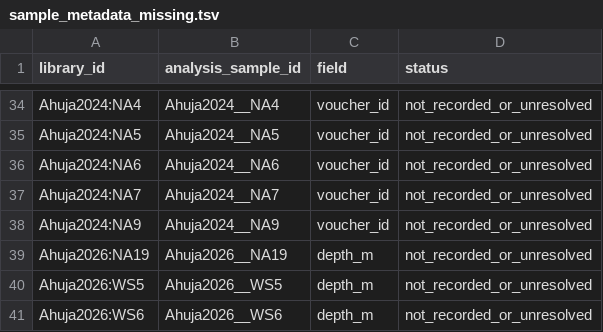
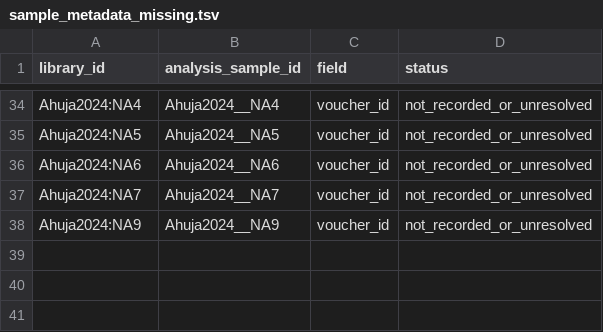
Before and after one commit to caseywdunn/siph-associates, a TSV file: figures/cohort/sample_metadata_missing.tsv, drawn as a sheet; only a part is shown, gaps mark what is left out; the diff names each change by its address in the sheet, - before the commit and + after, or states it on an @@ line.

```diff
--- a/figures/cohort/sample_metadata_missing.tsv
+++ b/figures/cohort/sample_metadata_missing.tsv
-row 39: Ahuja2026:NA19 | Ahuja2026__NA19 | depth_m | not_recorded_or_unresolved
-row 40: Ahuja2026:WS5 | Ahuja2026__WS5 | depth_m | not_recorded_or_unresolved
-row 41: Ahuja2026:WS6 | Ahuja2026__WS6 | depth_m | not_recorded_or_unresolved
```
Also changed, not shown: data/metadata/manual-review/2026-10-17_ahuja2024_review.tsv, data/metadata/manual-review/2026-10-17_ahuja2026_review.tsv, 9 other files.
